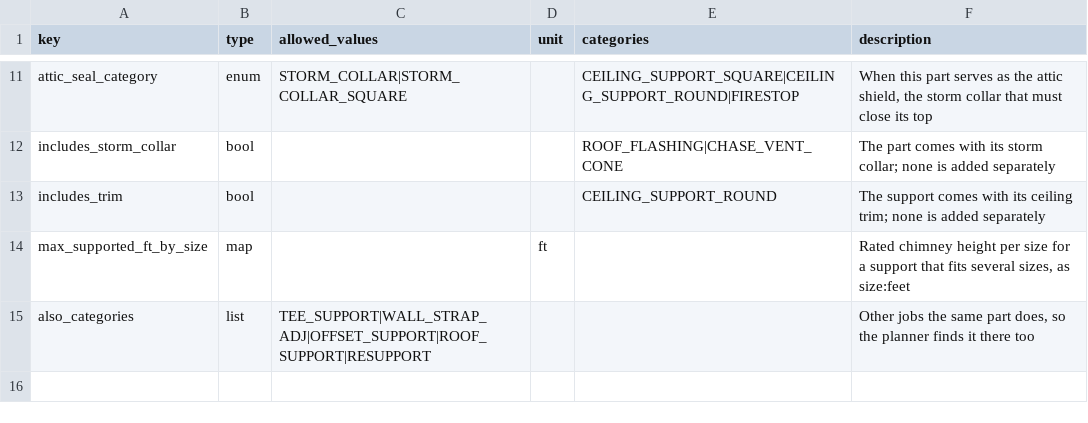
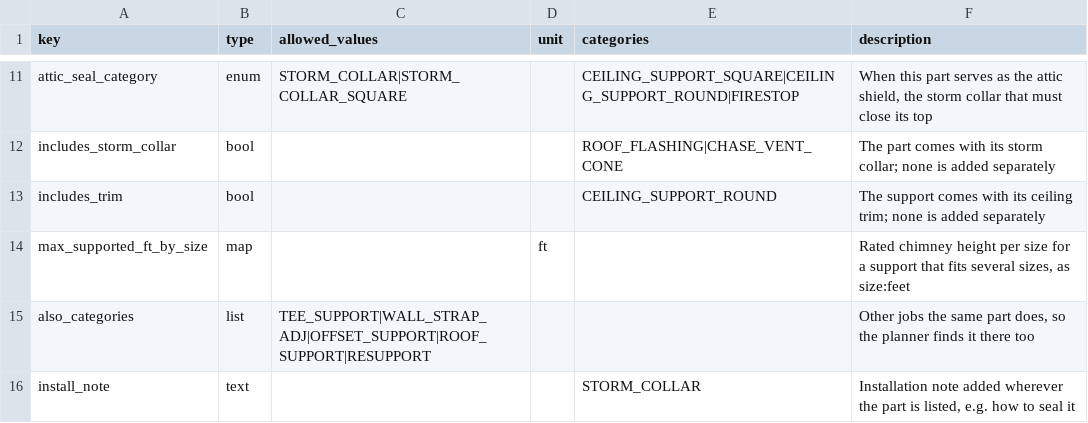
Before and after one commit to project-creason/chimney_planner, a CSV file: catalog/shared/attribute_defs.csv, drawn as a sheet; only a part is shown, gaps mark what is left out.

```diff
--- a/catalog/shared/attribute_defs.csv
+++ b/catalog/shared/attribute_defs.csv
@@ -15 +15,2 @@ max_supported_ft_by_size,map,,ft,,"Rated chimney height per size for a support t
 also_categories,list,TEE_SUPPORT|WALL_STRAP_ADJ|OFFSET_SUPPORT|ROOF_SUPPORT|RESUPPORT,,,"Other jobs the same part does, so the planner finds it there too"
+install_note,text,,,STORM_COLLAR,"Installation note added wherever the part is listed, e.g. how to seal it"
```
Also changed, not shown: catalog/lines/DT/attributes.csv, catalog/shared/rules.csv, 3 other files.
